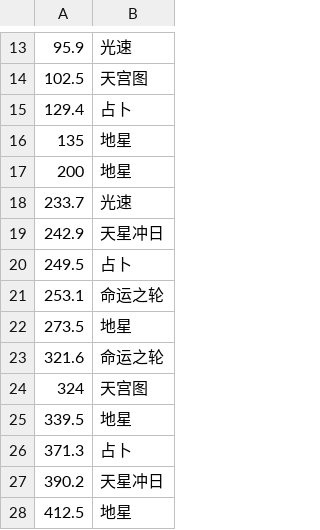
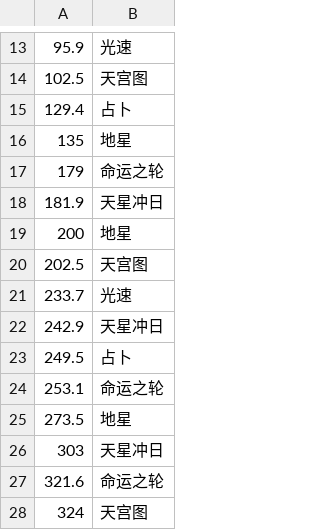
Before and after one commit to Souma-Sumire/FFXIV_Auxiliary_Tools, a CSV file: csv/taikoSongs/e10s占星.csv, drawn as a sheet; only a part is shown, gaps mark what is left out; the shorter side is filled out with more unchanged rows.

```diff
--- a/csv/taikoSongs/e10s占星.csv
+++ b/csv/taikoSongs/e10s占星.csv
@@ -16,3 +16,6 @@
 135,地星
+179,命运之轮
+181.9,天星冲日
 200,地星
+202.5,天宫图
 233.7,光速
@@ -22,2 +25,3 @@
 273.5,地星
+303,天星冲日
 321.6,命运之轮
```
Also changed, not shown: 1 other file.
